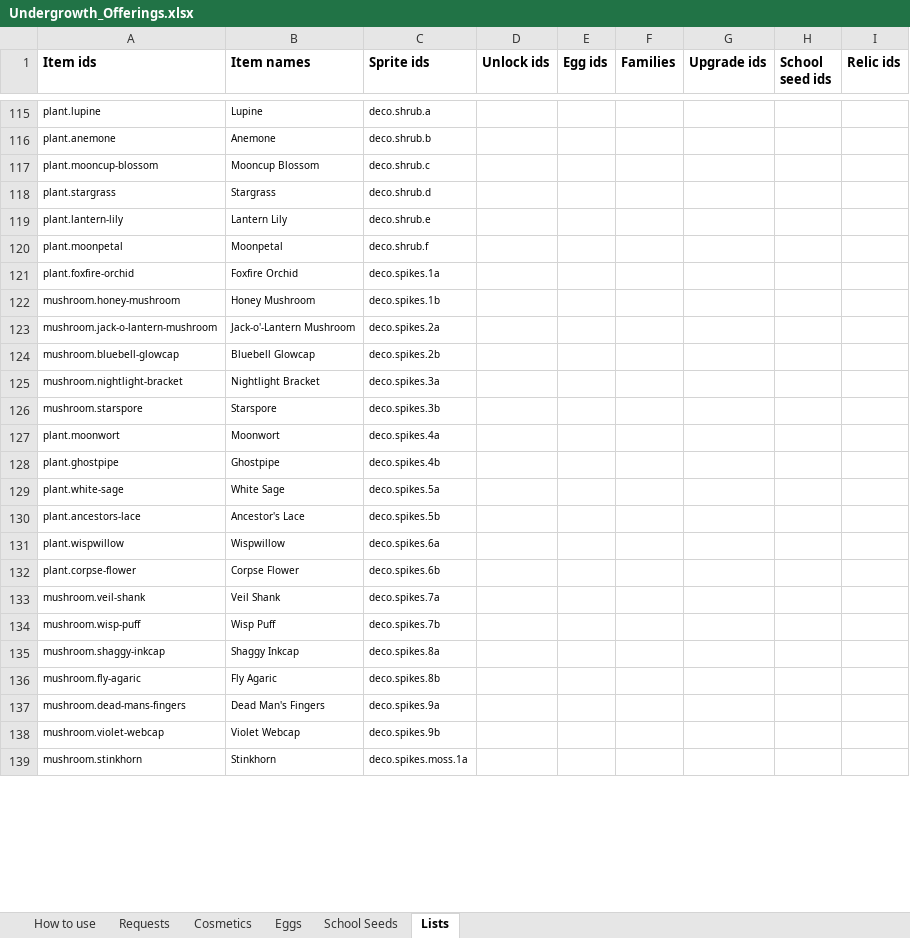
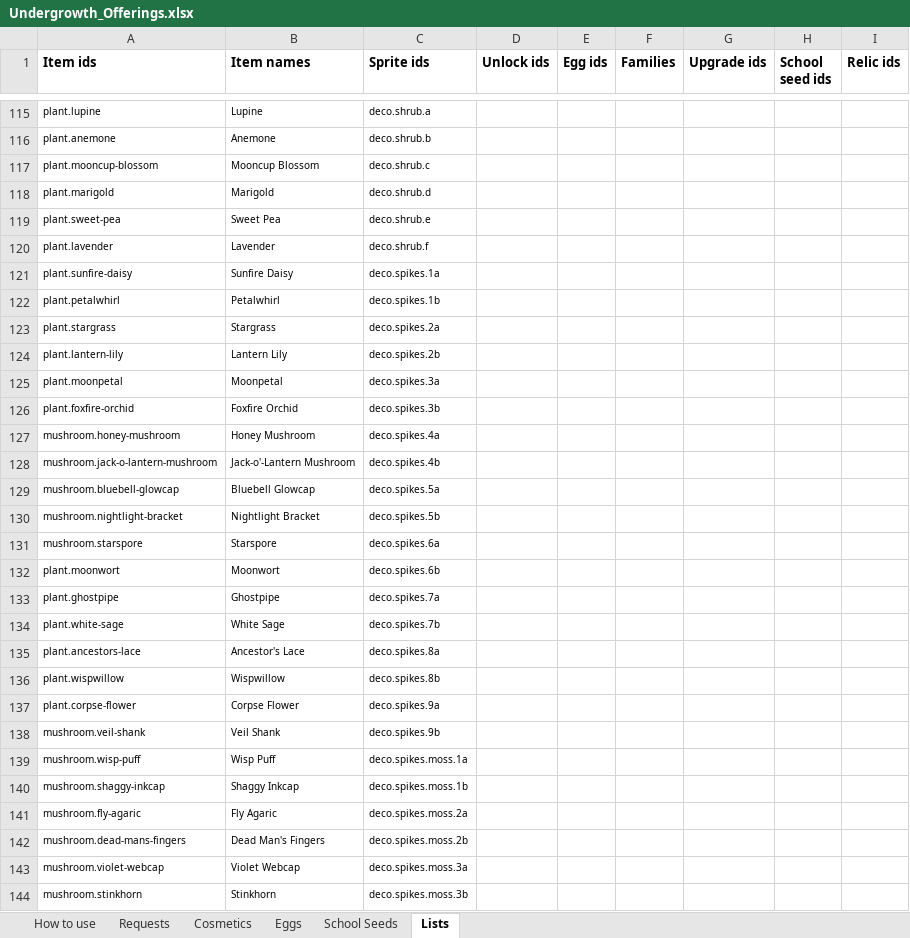
Before and after one commit to RyanHughes-RCD/Undergrowth, an Excel workbook: design/Undergrowth_Offerings.xlsx, sheet Lists, drawn as a sheet; only a part is shown, gaps mark what is left out; values as stored, in another font and other column widths than the file's, no borders; addresses are those after the commit; the diff covers the shown part only; the diff names each change by its address in the sheet, - before the commit and + after, or states it on an @@ line.

```diff
--- a/design/Undergrowth_Offerings.xlsx (sheet Lists)
+++ b/design/Undergrowth_Offerings.xlsx (sheet Lists)
+row 118: plant.marigold | Marigold | deco.shrub.d
+row 119: plant.sweet-pea | Sweet Pea | deco.shrub.e
+row 120: plant.lavender | Lavender | deco.shrub.f
+row 121: plant.sunfire-daisy | Sunfire Daisy | deco.spikes.1a
+row 122: plant.petalwhirl | Petalwhirl | deco.spikes.1b
-C123 (Sprite ids): deco.shrub.d
+C123 (Sprite ids): deco.spikes.2a
-C124 (Sprite ids): deco.shrub.e
+C124 (Sprite ids): deco.spikes.2b
-C125 (Sprite ids): deco.shrub.f
+C125 (Sprite ids): deco.spikes.3a
-C126 (Sprite ids): deco.spikes.1a
+C126 (Sprite ids): deco.spikes.3b
-C127 (Sprite ids): deco.spikes.1b
+C127 (Sprite ids): deco.spikes.4a
-C128 (Sprite ids): deco.spikes.2a
+C128 (Sprite ids): deco.spikes.4b
-C129 (Sprite ids): deco.spikes.2b
+C129 (Sprite ids): deco.spikes.5a
-C130 (Sprite ids): deco.spikes.3a
+C130 (Sprite ids): deco.spikes.5b
-C131 (Sprite ids): deco.spikes.3b
+C131 (Sprite ids): deco.spikes.6a
-C132 (Sprite ids): deco.spikes.4a
+C132 (Sprite ids): deco.spikes.6b
-C133 (Sprite ids): deco.spikes.4b
+C133 (Sprite ids): deco.spikes.7a
-C134 (Sprite ids): deco.spikes.5a
+C134 (Sprite ids): deco.spikes.7b
-C135 (Sprite ids): deco.spikes.5b
+C135 (Sprite ids): deco.spikes.8a
-C136 (Sprite ids): deco.spikes.6a
+C136 (Sprite ids): deco.spikes.8b
-C137 (Sprite ids): deco.spikes.6b
+C137 (Sprite ids): deco.spikes.9a
-C138 (Sprite ids): deco.spikes.7a
+C138 (Sprite ids): deco.spikes.9b
-C139 (Sprite ids): deco.spikes.7b
+C139 (Sprite ids): deco.spikes.moss.1a
-C140 (Sprite ids): deco.spikes.8a
+C140 (Sprite ids): deco.spikes.moss.1b
-C141 (Sprite ids): deco.spikes.8b
+C141 (Sprite ids): deco.spikes.moss.2a
-C142 (Sprite ids): deco.spikes.9a
+C142 (Sprite ids): deco.spikes.moss.2b
-C143 (Sprite ids): deco.spikes.9b
+C143 (Sprite ids): deco.spikes.moss.3a
-C144 (Sprite ids): deco.spikes.moss.1a
+C144 (Sprite ids): deco.spikes.moss.3b
```
Also changed, not shown: 10 added rows, 5 removed rows and 13 edited cells elsewhere in this sheet, design/Undergrowth_Spawn_Table.xlsx, 14 other files.
